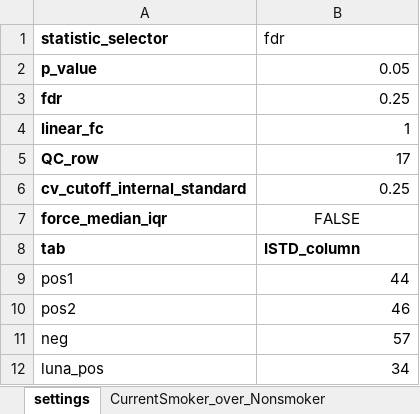
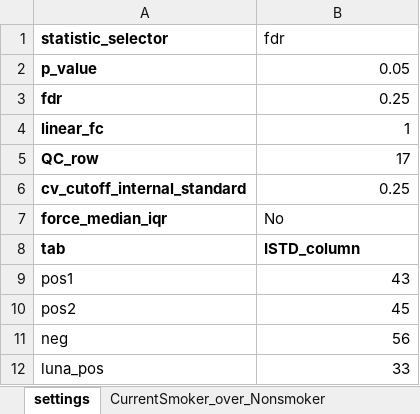
Before and after one commit to CoarfaBCM/runModac, an Excel workbook: input/comparisons.xlsx, sheet settings, drawn as a sheet; values as stored, in another font and other column widths than the file's, no borders; the diff names each change by its address in the sheet, - before the commit and + after, or states it on an @@ line.

```diff
--- a/input/comparisons.xlsx (sheet settings)
+++ b/input/comparisons.xlsx (sheet settings)
-B7 (fdr): FALSE
+B7 (fdr): No
-B7 alignment: center
+B7 alignment: left
-B9 (fdr): 44
+B9 (fdr): 43
-B10 (fdr): 46
+B10 (fdr): 45
-B11 (fdr): 57
+B11 (fdr): 56
-B12 (fdr): 34
+B12 (fdr): 33
```
Also changed, not shown: input/input.xlsx, 1 other file.
